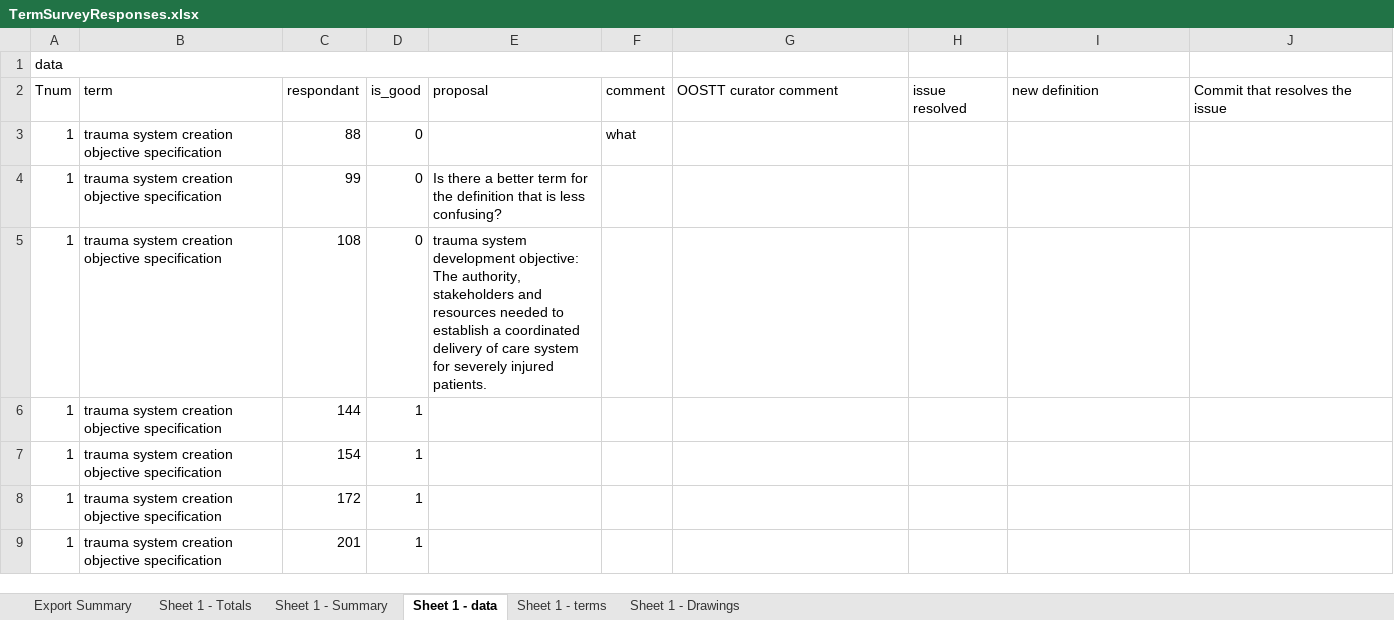
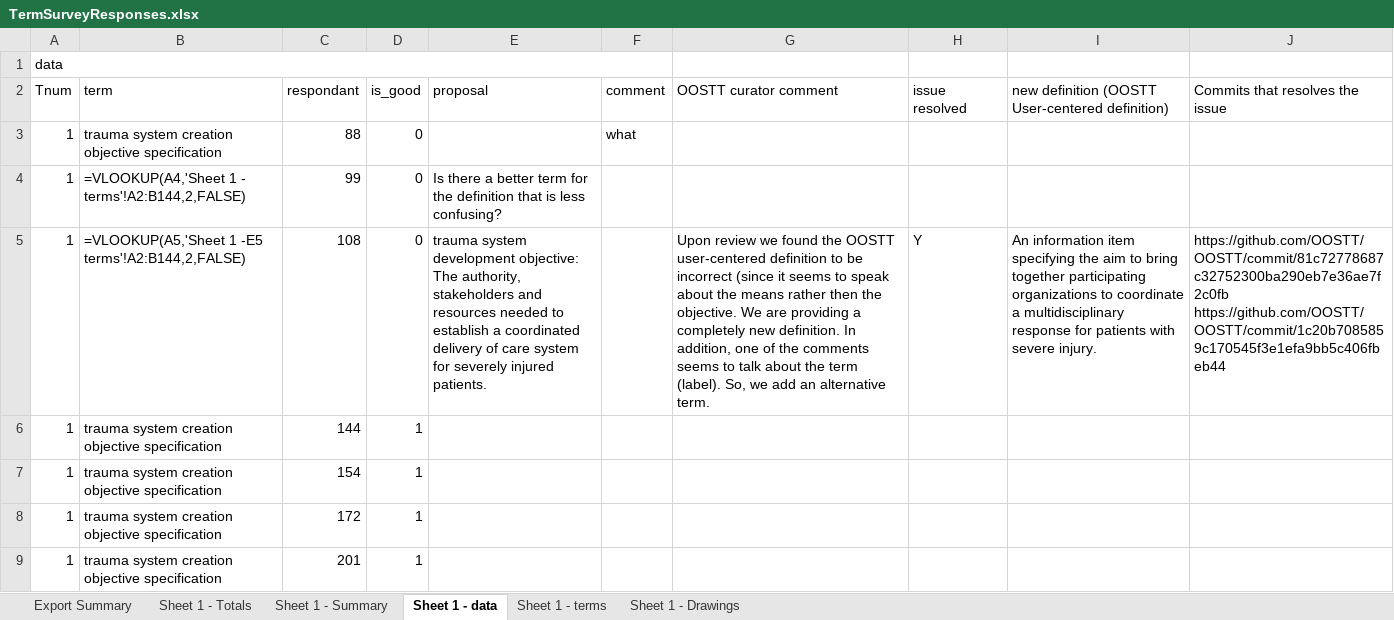
Before and after one commit to OOSTT/OOSTT, an Excel workbook: TermSurveyResponses.xlsx, sheet Sheet 1 - data, drawn as a sheet; only a part is shown; values as stored, in another font and other column widths than the file's, no cell formats; conditional formats not drawn; ↵ is a line break in a cell; the diff names each change by its address in the sheet, - before the commit and + after, or states it on an @@ line.

Commit message:
updated excel sheet

```diff
--- a/TermSurveyResponses.xlsx (sheet Sheet 1 - data)
+++ b/TermSurveyResponses.xlsx (sheet Sheet 1 - data)
-I2: new definition
+I2: new definition (OOSTT User-centered definition)
-J2: Commit that resolves the issue
+J2: Commits that resolves the issue
-B4 (term): trauma system creation objective specification
+B4 (term): =VLOOKUP(A4,'Sheet 1 - terms'!A2:B144,2,FALSE)
-B5 (term): trauma system creation objective specification
+B5 (term): =VLOOKUP(A5,'Sheet 1 -E5 terms'!A2:B144,2,FALSE)
-G5 (OOSTT curator comment): (empty)
+G5 (OOSTT curator comment): Upon review we found the OOSTT user-centered definition to be incorrect (since it seems to speak about the means rather then the objective. We are providing a completely new definition. In addition, one of the comments seems to talk about the term (label). So, we add an alternative term.
-H5 (issue resolved): (empty)
+H5 (issue resolved): Y
-I5: (empty)
+I5: An information item specifying the aim to bring together participating organizations to coordinate a multidisciplinary response for patients with severe injury.
-J5 (Commits that resolves the issue): (empty)
+J5 (Commits that resolves the issue): https://github.com/OOSTT/OOSTT/commit/81c72778687c32752300ba290eb7e36ae7f2c0fb ↵ https://github.com/OOSTT/OOSTT/commit/1c20b7085859c170545f3e1efa9bb5c406fbeb44
```
Also changed, not shown: cell formats.
